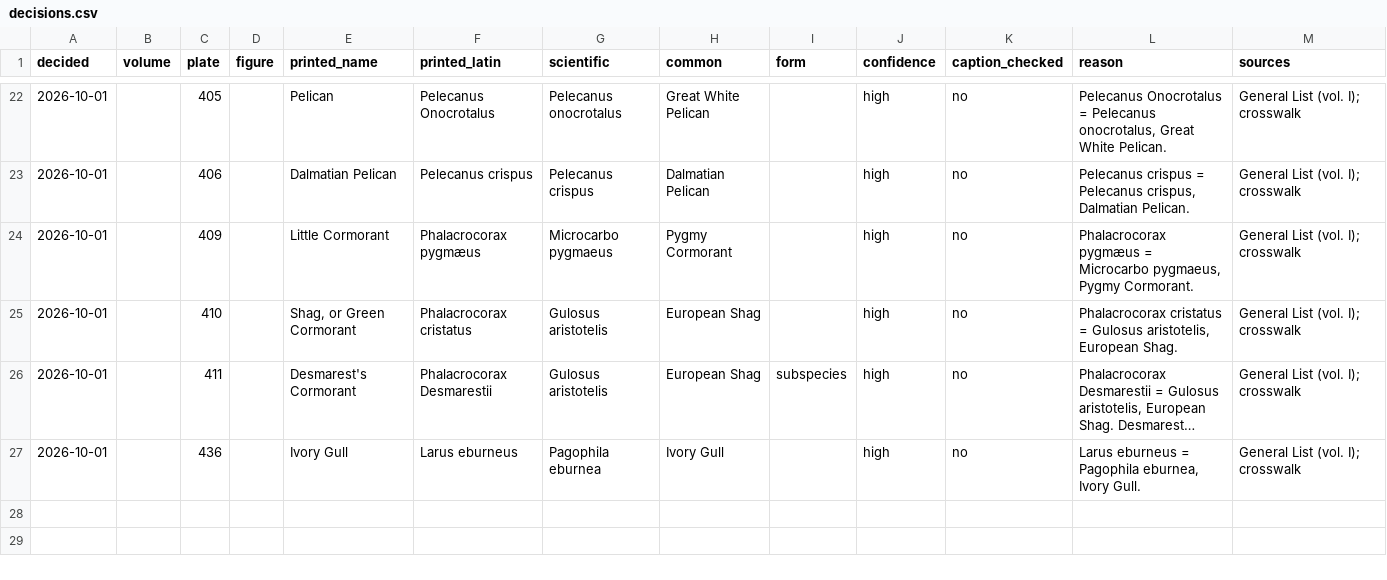
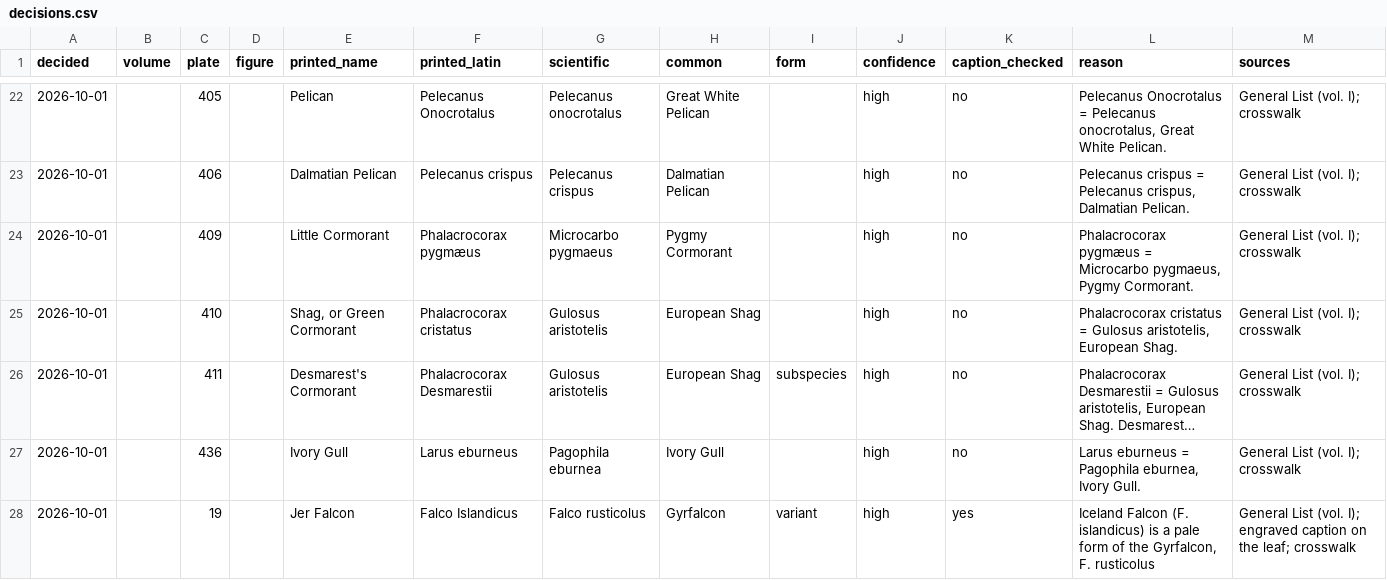
Before and after one commit to wr/historical-bird-plates, a CSV file: gould-europe/sources/decisions.csv, drawn as a sheet; only a part is shown, gaps mark what is left out; long unchanged cells end in ….

```diff
--- a/gould-europe/sources/decisions.csv
+++ b/gould-europe/sources/decisions.csv
@@ -27 +27,2 @@ decided,volume,plate,figure,printed_name,printed_latin,scientific,common,form,co
 2026-10-01,,436,,Ivory Gull,Larus eburneus,Pagophila eburnea,Ivory Gull,,high,no,"Larus eburneus = Pagophila eburnea, Ivory Gull.",General List (vol. I); crosswalk
+2026-10-01,,19,,Jer Falcon,Falco Islandicus,Falco rusticolus,Gyrfalcon,variant,high,yes,"Iceland Falcon (F. islandicus) is a pale form of the Gyrfalcon, F. rusticolus",General List (vol. I); engraved caption on the leaf; crosswalk
```
Also changed, not shown: gould-britain/species.csv, gould-europe/species.csv, 2 other files.
